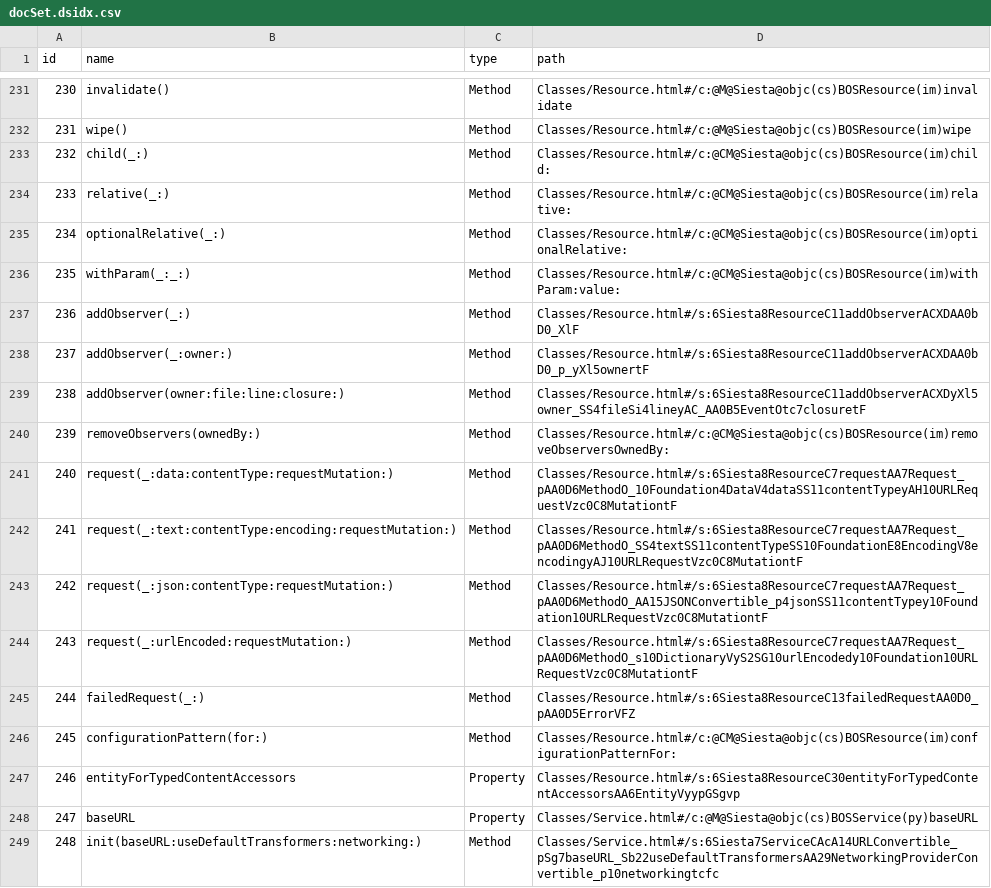
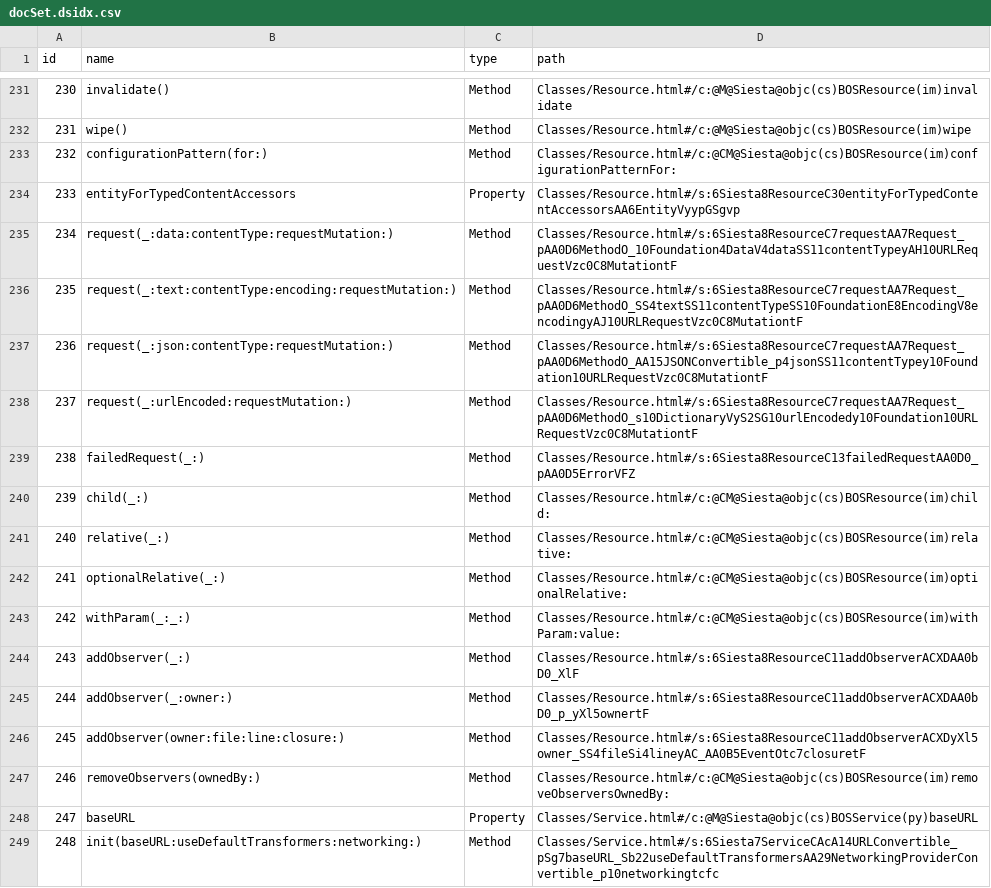
Before and after one commit to realm/jazzy-integration-specs, a CSV file: document_siesta/after/api-docs/docsets/Siesta.docset/Contents/Resources/docSet.dsidx.csv, drawn as a sheet; only a part is shown, gaps mark what is left out; the diff covers the shown part only.

```diff
--- a/document_siesta/after/api-docs/docsets/Siesta.docset/Contents/Resources/docSet.dsidx.csv
+++ b/document_siesta/after/api-docs/docsets/Siesta.docset/Contents/Resources/docSet.dsidx.csv
@@ -232,17 +232,17 @@ id,name,type,path
 231,wipe(),Method,Classes/Resource.html#/c:@M@Siesta@objc(cs)BOSResource(im)wipe
-232,child(_:),Method,Classes/Resource.html#/c:@CM@Siesta@objc(cs)BOSResource(im)child:
-233,relative(_:),Method,Classes/Resource.html#/c:@CM@Siesta@objc(cs)BOSResource(im)relative:
-234,optionalRelative(_:),Method,Classes/Resource.html#/c:@CM@Siesta@objc(cs)BOSResource(im)optionalRelative:
-235,withParam(_:_:),Method,Classes/Resource.html#/c:@CM@Siesta@objc(cs)BOSResource(im)withParam:value:
-236,addObserver(_:),Method,Classes/Resource.html#/s:6Siesta8ResourceC11addObserverACXDAA0bD0_XlF
-237,addObserver(_:owner:),Method,Classes/Resource.html#/s:6Siesta8ResourceC11addObserverACXDAA0bD0_p_yXl5ownertF
-238,addObserver(owner:file:line:closure:),Method,Classes/Resource.html#/s:6Siesta8ResourceC11addObserverACXDyXl5owner_SS4fileSi4lineyAC_AA0B5EventOtc7closuretF
-239,removeObservers(ownedBy:),Method,Classes/Resource.html#/c:@CM@Siesta@objc(cs)BOSResource(im)removeObserversOwnedBy:
-240,request(_:data:contentType:requestMutation:),Method,Classes/Resource.html#/s:6Siesta8ResourceC7requestAA7Request_pAA0D6MethodO_10Foundation4DataV4dataSS11contentTypeyAH10URLRequestVzc0C8MutationtF
-241,request(_:text:contentType:encoding:requestMutation:),Method,Classes/Resource.html#/s:6Siesta8ResourceC7requestAA7Request_pAA0D6MethodO_SS4textSS11contentTypeSS10FoundationE8EncodingV8encodingyAJ10URLRequestVzc0C8MutationtF
-242,request(_:json:contentType:requestMutation:),Method,Classes/Resource.html#/s:6Siesta8ResourceC7requestAA7Request_pAA0D6MethodO_AA15JSONConvertible_p4jsonSS11contentTypey10Foundation10URLRequestVzc0C8MutationtF
-243,request(_:urlEncoded:requestMutation:),Method,Classes/Resource.html#/s:6Siesta8ResourceC7requestAA7Request_pAA0D6MethodO_s10DictionaryVyS2SG10urlEncodedy10Foundation10URLRequestVzc0C8MutationtF
-244,failedRequest(_:),Method,Classes/Resource.html#/s:6Siesta8ResourceC13failedRequestAA0D0_pAA0D5ErrorVFZ
-245,configurationPattern(for:),Method,Classes/Resource.html#/c:@CM@Siesta@objc(cs)BOSResource(im)configurationPatternFor:
-246,entityForTypedContentAccessors,Property,Classes/Resource.html#/s:6Siesta8ResourceC30entityForTypedContentAccessorsAA6EntityVyypGSgvp
+232,configurationPattern(for:),Method,Classes/Resource.html#/c:@CM@Siesta@objc(cs)BOSResource(im)configurationPatternFor:
+233,entityForTypedContentAccessors,Property,Classes/Resource.html#/s:6Siesta8ResourceC30entityForTypedContentAccessorsAA6EntityVyypGSgvp
+234,request(_:data:contentType:requestMutation:),Method,Classes/Resource.html#/s:6Siesta8ResourceC7requestAA7Request_pAA0D6MethodO_10Foundation4DataV4dataSS11contentTypeyAH10URLRequestVzc0C8MutationtF
+235,request(_:text:contentType:encoding:requestMutation:),Method,Classes/Resource.html#/s:6Siesta8ResourceC7requestAA7Request_pAA0D6MethodO_SS4textSS11contentTypeSS10FoundationE8EncodingV8encodingyAJ10URLRequestVzc0C8MutationtF
+236,request(_:json:contentType:requestMutation:),Method,Classes/Resource.html#/s:6Siesta8ResourceC7requestAA7Request_pAA0D6MethodO_AA15JSONConvertible_p4jsonSS11contentTypey10Foundation10URLRequestVzc0C8MutationtF
+237,request(_:urlEncoded:requestMutation:),Method,Classes/Resource.html#/s:6Siesta8ResourceC7requestAA7Request_pAA0D6MethodO_s10DictionaryVyS2SG10urlEncodedy10Foundation10URLRequestVzc0C8MutationtF
+238,failedRequest(_:),Method,Classes/Resource.html#/s:6Siesta8ResourceC13failedRequestAA0D0_pAA0D5ErrorVFZ
+239,child(_:),Method,Classes/Resource.html#/c:@CM@Siesta@objc(cs)BOSResource(im)child:
+240,relative(_:),Method,Classes/Resource.html#/c:@CM@Siesta@objc(cs)BOSResource(im)relative:
+241,optionalRelative(_:),Method,Classes/Resource.html#/c:@CM@Siesta@objc(cs)BOSResource(im)optionalRelative:
+242,withParam(_:_:),Method,Classes/Resource.html#/c:@CM@Siesta@objc(cs)BOSResource(im)withParam:value:
+243,addObserver(_:),Method,Classes/Resource.html#/s:6Siesta8ResourceC11addObserverACXDAA0bD0_XlF
+244,addObserver(_:owner:),Method,Classes/Resource.html#/s:6Siesta8ResourceC11addObserverACXDAA0bD0_p_yXl5ownertF
+245,addObserver(owner:file:line:closure:),Method,Classes/Resource.html#/s:6Siesta8ResourceC11addObserverACXDyXl5owner_SS4fileSi4lineyAC_AA0B5EventOtc7closuretF
+246,removeObservers(ownedBy:),Method,Classes/Resource.html#/c:@CM@Siesta@objc(cs)BOSResource(im)removeObserversOwnedBy:
 247,baseURL,Property,Classes/Service.html#/c:@M@Siesta@objc(cs)BOSService(py)baseURL
```
Also changed, not shown: 33 edited cells elsewhere in this file, document_alamofire/after/docs/docsets/Alamofire.docset/Contents/Resources/docSet.dsidx.csv, document_moya_podspec/after/docs/docsets/Moya.docset/Contents/Resources/docSet.dsidx.csv, 42 other files.
